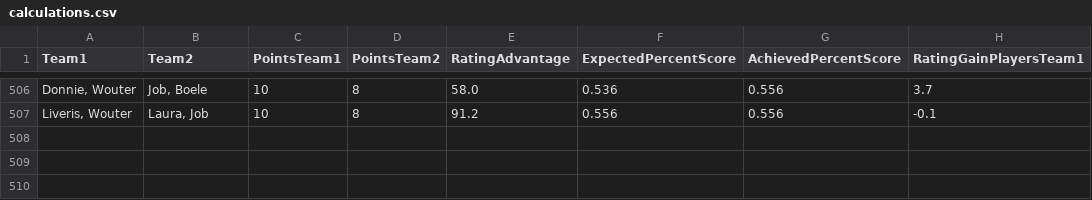
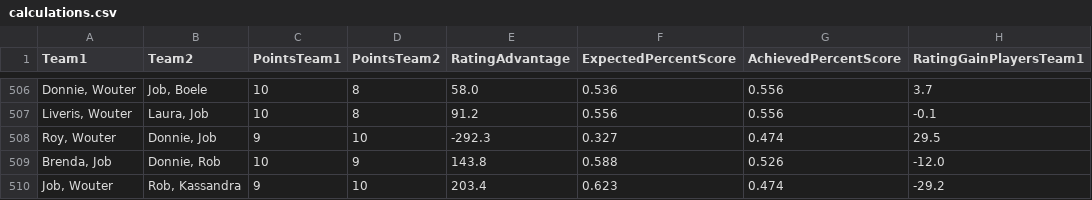
Before and after one commit to BartvonMeijenfeldt/fussball_rankings, a CSV file: calculations.csv, drawn as a sheet; only a part is shown, gaps mark what is left out.

```diff
--- a/calculations.csv
+++ b/calculations.csv
@@ -507 +507,4 @@ Team1,Team2,PointsTeam1,PointsTeam2,RatingAdvantage,ExpectedPercentScore,Achieve
 "Liveris, Wouter","Laura, Job",10,8,91.2,0.556,0.556,-0.1
+"Roy, Wouter","Donnie, Job",9,10,-292.3,0.327,0.474,29.5
+"Brenda, Job","Donnie, Rob",10,9,143.8,0.588,0.526,-12.0
+"Job, Wouter","Rob, Kassandra",9,10,203.4,0.623,0.474,-29.2
```
Also changed, not shown: beta_ratings.csv, results_table_football.csv, 1 other file.
